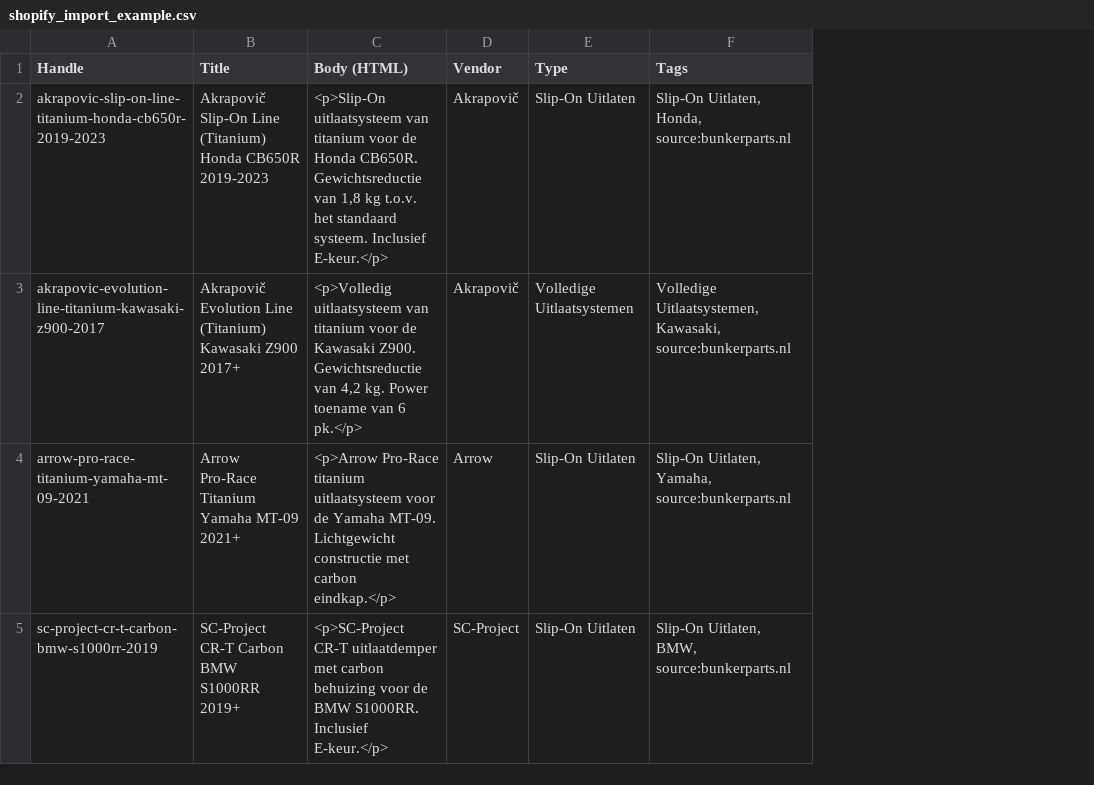
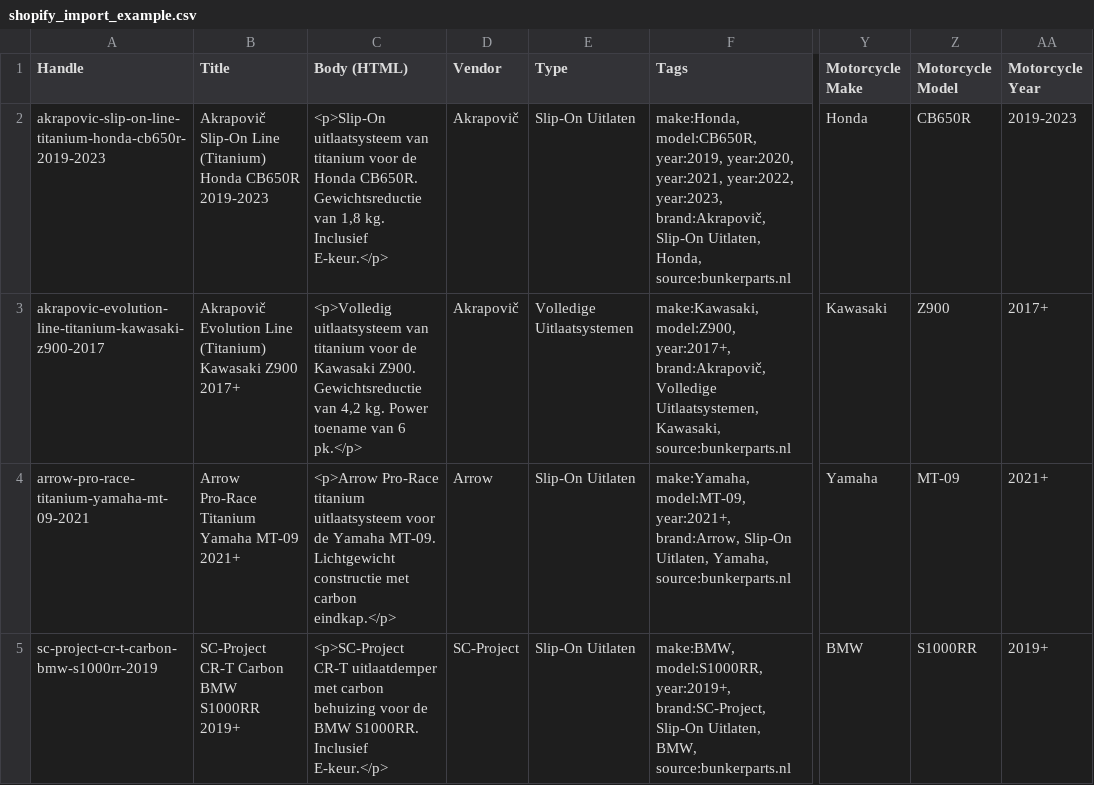
Before and after one commit to RickHooghiemstra/Vault-34, a CSV file: shopify_import_example.csv, drawn as a sheet; only a part is shown, gaps mark what is left out; the diff covers the shown part only; the diff names each change by its address in the sheet, - before the commit and + after, or states it on an @@ line.

```diff
--- a/shopify_import_example.csv
+++ b/shopify_import_example.csv
+column Y (Motorcycle Make), rows 2-5: Honda | Kawasaki | Yamaha | BMW
+column Z (Motorcycle Model), rows 2-5: CB650R | Z900 | MT-09 | S1000RR
+column AA (Motorcycle Year), rows 2-5: 2019-2023 | 2017+ | 2021+ | 2019+
-C2 (Body (HTML)): …van 1,8 kg t.o.v. het standaard systeem. Inclusief E-keur.</p>
+C2 (Body (HTML)): …van 1,8 kg. Inclusief E-keur.</p>
-F2 (Tags): Slip-On Uitlaten,…
+F2 (Tags): make:Honda, model:CB650R, year:2019, year:2020, year:2021, year:2022, year:2023, brand:Akrapovič, Slip-On Uitlaten,…
-F3 (Tags): Volledige Uitlaatsystemen,…
+F3 (Tags): make:Kawasaki, model:Z900, year:2017+, brand:Akrapovič, Volledige Uitlaatsystemen,…
-F4 (Tags): Slip-On Uitlaten,…
+F4 (Tags): make:Yamaha, model:MT-09, year:2021+, brand:Arrow, Slip-On Uitlaten,…
-F5 (Tags): Slip-On Uitlaten,…
+F5 (Tags): make:BMW, model:S1000RR, year:2019+, brand:SC-Project, Slip-On Uitlaten,…
```
Also changed, not shown: 3 added rows and 4 edited cells elsewhere in this file, 1 other file.
